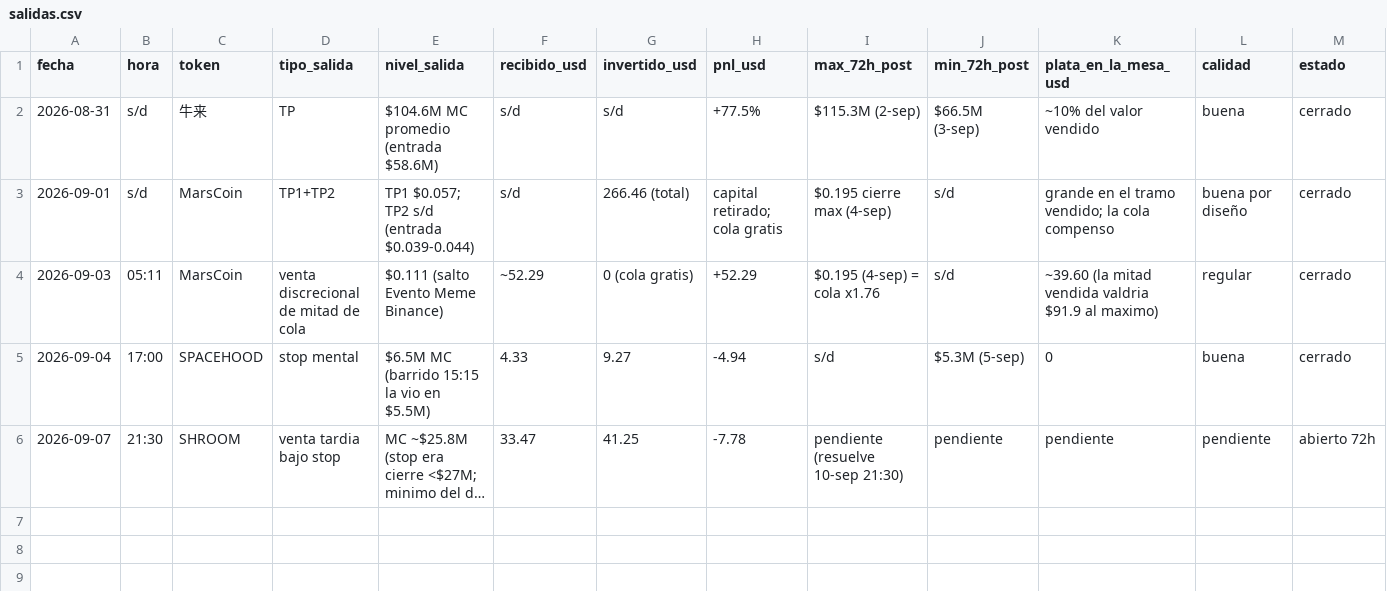
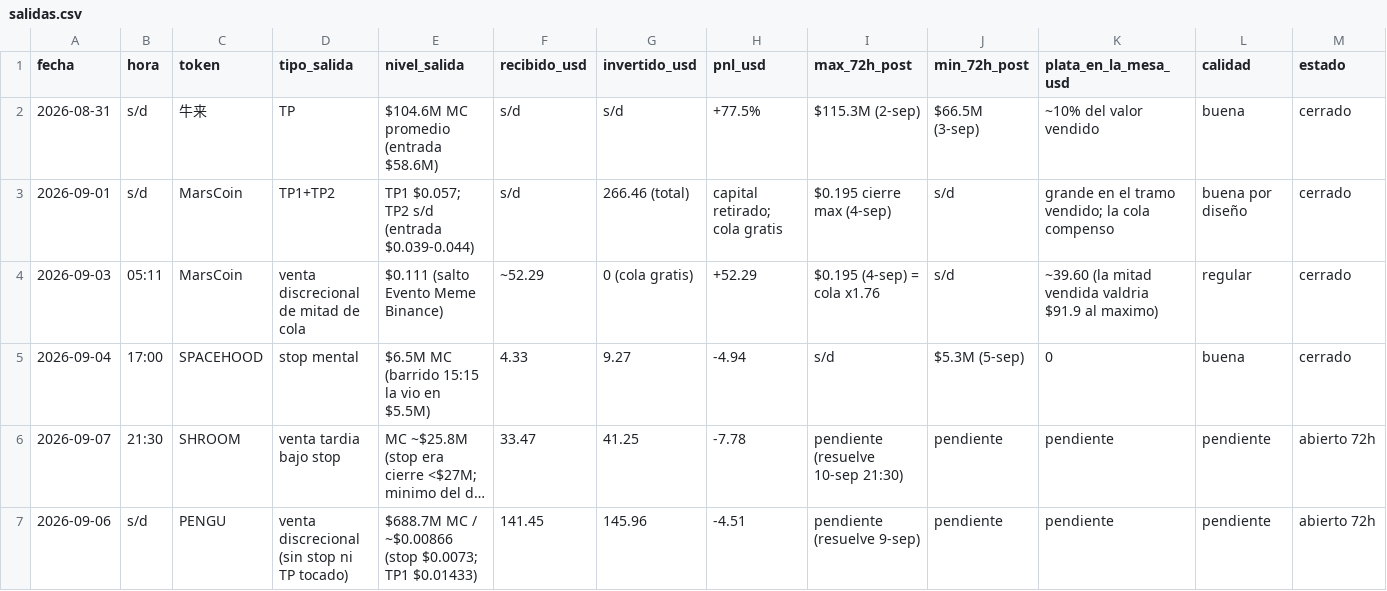
Before and after one commit to joseluis150-ui/trinchera, a CSV file: salidas.csv, drawn as a sheet; only a part is shown; long unchanged cells end in …; rows hold the shown columns only; the diff names each change by its address in the sheet, - before the commit and + after, or states it on an @@ line.

Commit message:
v64 — 8-sep 08:30: checkpoint 7-sep ROJO (índice de desvío 71%), 3 stops al cierre (CETS/FATCOIN/CATE), 7 posiciones, mapas 13–15, Bloque 9-sep, 12 instrumentos + flota de 5, radar de narrativas, registro caso 16, salidas PENGU/SHROOM

```diff
--- a/salidas.csv
+++ b/salidas.csv
+row 7: 2026-09-06 | s/d | PENGU | venta discrecional (sin stop ni TP tocado) | $688.7M MC / ~$0.00866 (stop $0.0073; TP1 $0.01433) | 141.45 | 145.96 | -4.51 | pendiente (resuelve 9-sep) | pendiente | pendiente | pendiente | abierto 72h
```
Also changed, not shown: 2 other files.
